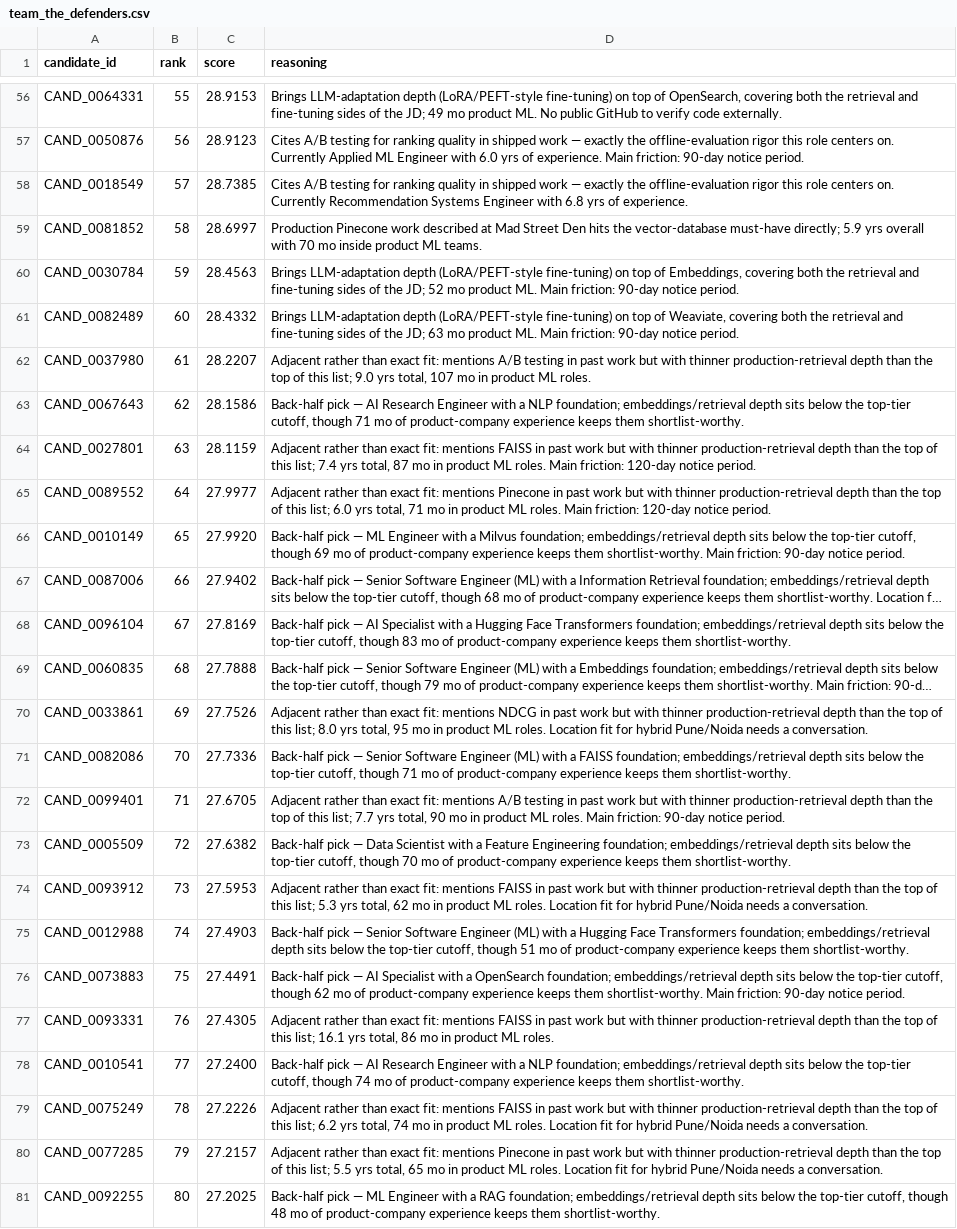
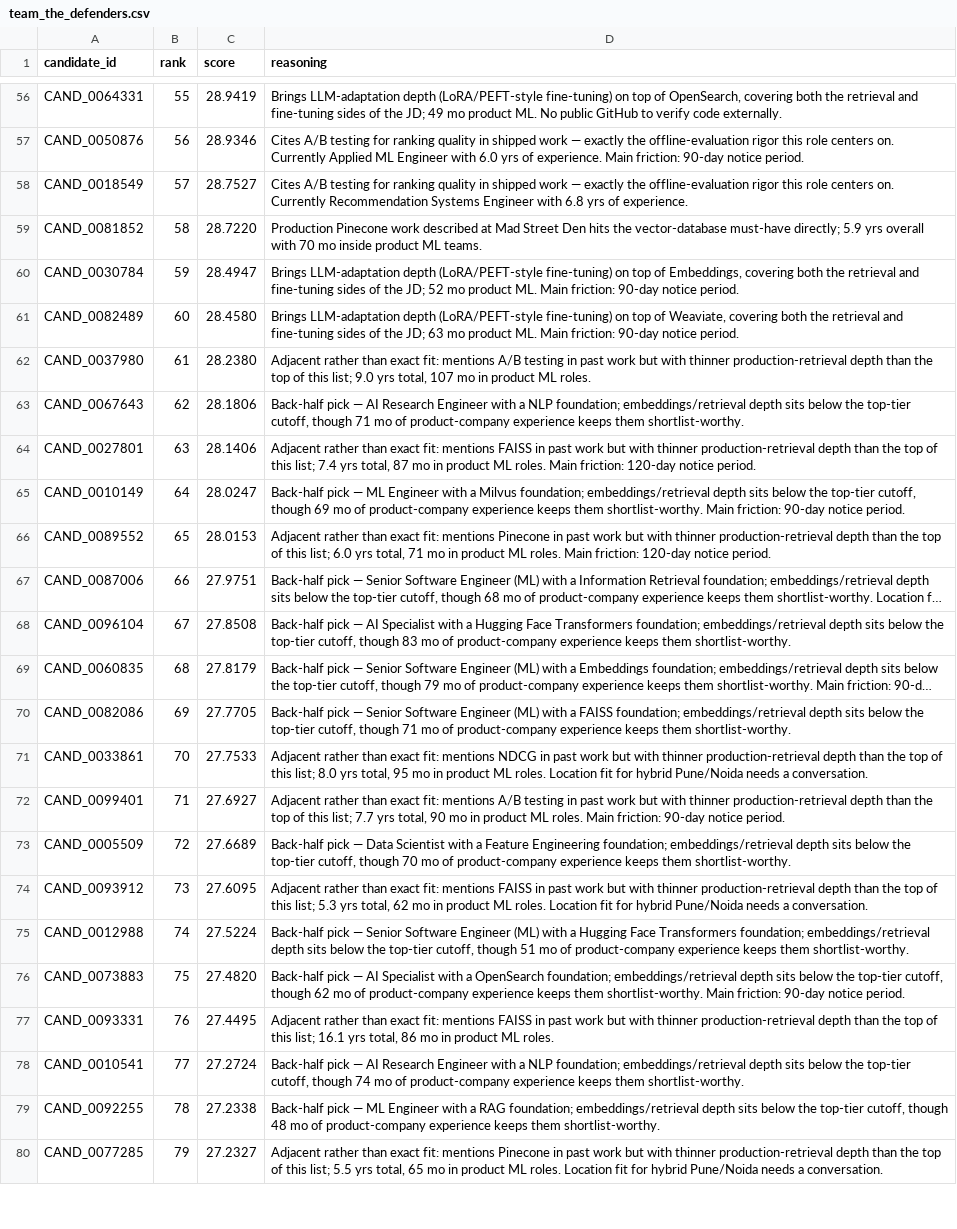
Before and after one commit to Tanish123-art/Redrob, a CSV file: team_the_defenders.csv, drawn as a sheet; only a part is shown, gaps mark what is left out; long unchanged cells end in …; removed rows and columns are numbered as before the commit, all else as after; the diff covers the shown part only; the diff names each change by its address in the sheet, - before the commit and + after, or states it on an @@ line.

```diff
--- a/team_the_defenders.csv
+++ b/team_the_defenders.csv
-C56 (score): 28.9153
+C56 (score): 28.9419
-C57 (score): 28.9123
+C57 (score): 28.9346
-C58 (score): 28.7385
+C58 (score): 28.7527
-C59 (score): 28.6997
+C59 (score): 28.7220
-C60 (score): 28.4563
+C60 (score): 28.4947
-C61 (score): 28.4332
+C61 (score): 28.4580
-C62 (score): 28.2207
+C62 (score): 28.2380
-C63 (score): 28.1586
+C63 (score): 28.1806
-C64 (score): 28.1159
+C64 (score): 28.1406
-row 65: CAND_0089552 | 64 | 27.9977 | Adjacent rather than exact fit: mentions Pinecone in past work but with thinner production-retrieval depth than the top of this list; 6.0 yrs total, 71 mo in product ML roles. Main friction: 120-day notice period.
-B65 (rank): 65
+B65 (rank): 64
-C65 (score): 27.9920
+C65 (score): 28.0247
+row 66: CAND_0089552 | 65 | 28.0153 | Adjacent rather than exact fit: mentions Pinecone in past work but with thinner production-retrieval depth than the top of this list; 6.0 yrs total, 71 mo in product ML roles. Main friction: 120-day notice period.
-C67 (score): 27.9402
+C67 (score): 27.9751
-C68 (score): 27.8169
+C68 (score): 27.8508
-C69 (score): 27.7888
+C69 (score): 27.8179
-row 70: CAND_0033861 | 69 | 27.7526 | Adjacent rather than exact fit: mentions NDCG in past work but with thinner production-retrieval depth than the top of this list; 8.0 yrs total, 95 mo in product ML roles. Location fit for hybrid Pune/Noida needs a conversation.
-B70 (rank): 70
+B70 (rank): 69
-C70 (score): 27.7336
+C70 (score): 27.7705
+row 71: CAND_0033861 | 70 | 27.7533 | Adjacent rather than exact fit: mentions NDCG in past work but with thinner production-retrieval depth than the top of this list; 8.0 yrs total, 95 mo in product ML roles. Location fit for hybrid Pune/Noida needs a conversation.
-C72 (score): 27.6705
+C72 (score): 27.6927
-C73 (score): 27.6382
+C73 (score): 27.6689
-C74 (score): 27.5953
+C74 (score): 27.6095
-C75 (score): 27.4903
+C75 (score): 27.5224
-C76 (score): 27.4491
+C76 (score): 27.4820
-C77 (score): 27.4305
+C77 (score): 27.4495
-C78 (score): 27.2400
+C78 (score): 27.2724
-row 79: CAND_0075249 | 78 | 27.2226 | Adjacent rather than exact fit: mentions FAISS in past work but with thinner production-retrieval depth than the top of this list; 6.2 yrs total, 74 mo in product ML roles. Location fit for hybrid Pune/Noida needs a conversation.
-row 80: CAND_0077285 | 79 | 27.2157 | Adjacent rather than exact fit: mentions Pinecone in past work but with thinner production-retrieval depth than the top of this list; 5.5 yrs total, 65 mo in product ML roles. Location fit for hybrid Pune/Noida needs a conversation.
-B79 (rank): 80
+B79 (rank): 78
-C79 (score): 27.2025
+C79 (score): 27.2338
+row 80: CAND_0077285 | 79 | 27.2327 | Adjacent rather than exact fit: mentions Pinecone in past work but with thinner production-retrieval depth than the top of this list; 5.5 yrs total, 65 mo in product ML roles. Location fit for hybrid Pune/Noida needs a conversation.
```
Also changed, not shown: 6 added rows, 5 removed rows and 75 edited cells elsewhere in this file, 2 other files.
